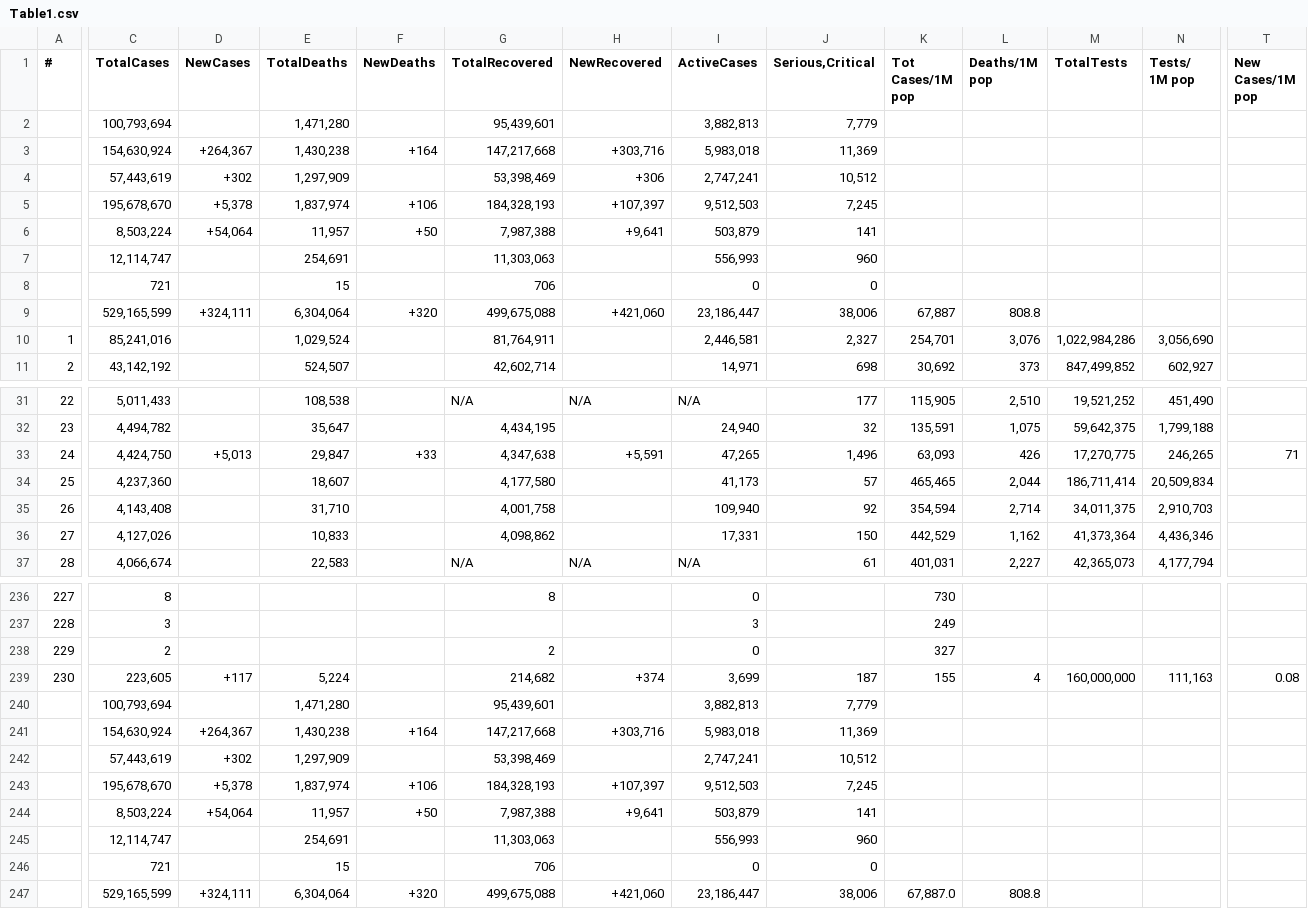
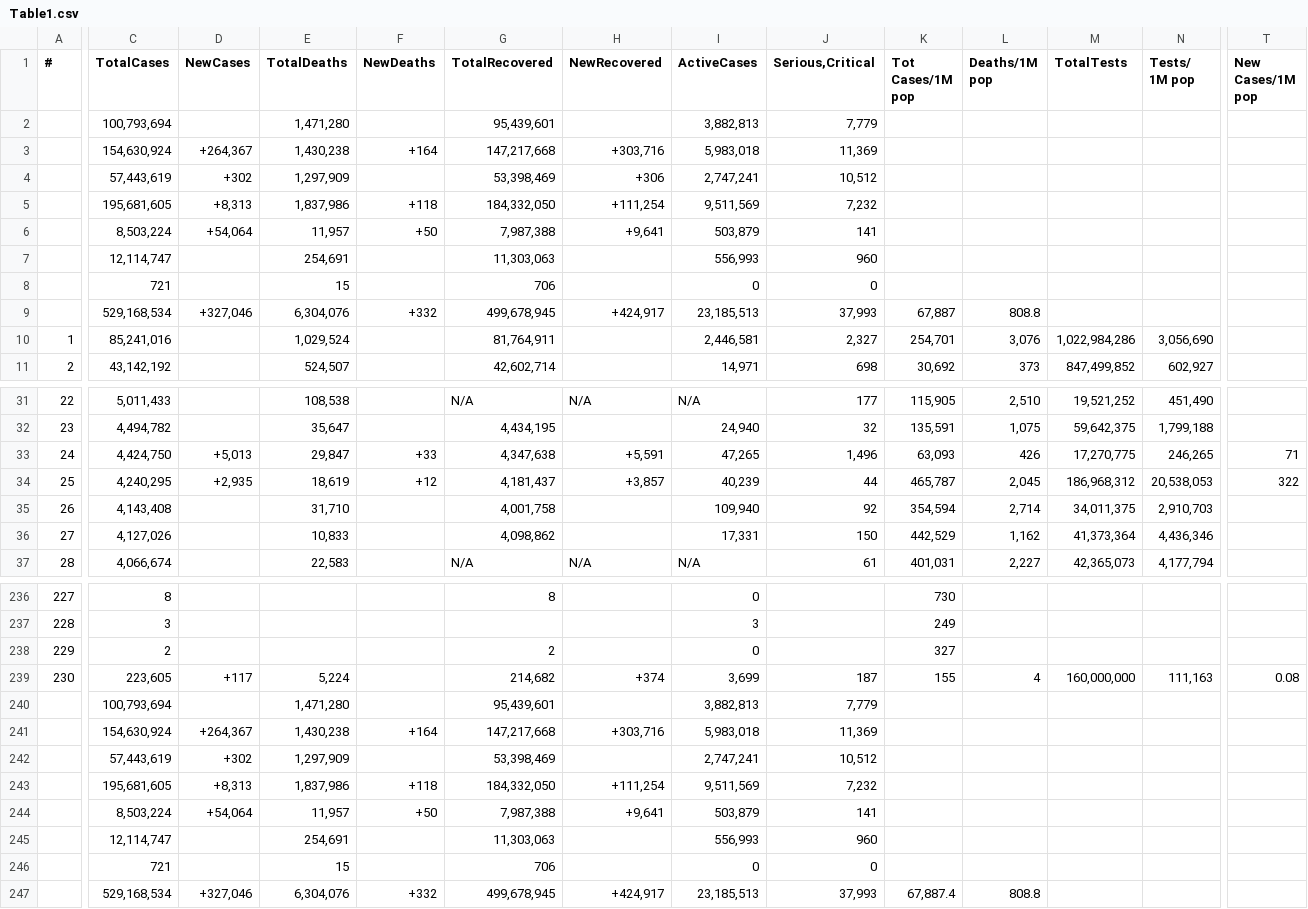
Before and after one commit to Covid-Data-API/Worldometer-Covid-Data-API, a CSV file: Table1.csv, drawn as a sheet; only a part is shown, gaps mark what is left out; removed rows and columns are numbered as before the commit, all else as after; rows hold the shown columns only; the diff covers the shown part only; the diff names each change by its address in the sheet, - before the commit and + after, or states it on an @@ line.

Commit message:
auto commit

```diff
--- a/Table1.csv
+++ b/Table1.csv
-row 5:  | 195,678,670 | +5,378 | 1,837,974 | +106 | 184,328,193 | +107,397 | 9,512,503 | 7,245
+row 5:  | 195,681,605 | +8,313 | 1,837,986 | +118 | 184,332,050 | +111,254 | 9,511,569 | 7,232
-row 9:  | 529,165,599 | +324,111 | 6,304,064 | +320 | 499,675,088 | +421,060 | 23,186,447 | 38,006 | 67,887 | 808.8
+row 9:  | 529,168,534 | +327,046 | 6,304,076 | +332 | 499,678,945 | +424,917 | 23,185,513 | 37,993 | 67,887 | 808.8
-C34 (TotalCases): 4,237,360
+C34 (TotalCases): 4,240,295
-D34 (NewCases): (empty)
+D34 (NewCases): +2,935
-E34 (TotalDeaths): 18,607
+E34 (TotalDeaths): 18,619
-F34 (NewDeaths): (empty)
+F34 (NewDeaths): +12
-G34 (TotalRecovered): 4,177,580
+G34 (TotalRecovered): 4,181,437
-H34 (NewRecovered): (empty)
+H34 (NewRecovered): +3,857
-I34 (ActiveCases): 41,173
+I34 (ActiveCases): 40,239
-J34 (Serious,Critical): 57
+J34 (Serious,Critical): 44
-K34 (Tot Cases/1M pop): 465,465
+K34 (Tot Cases/1M pop): 465,787
-L34 (Deaths/1M pop): 2,044
+L34 (Deaths/1M pop): 2,045
-M34 (TotalTests): 186,711,414
+M34 (TotalTests): 186,968,312
-N34 (Tests/ 1M pop): 20,509,834
+N34 (Tests/ 1M pop): 20,538,053
-T34 (New Cases/1M pop): (empty)
+T34 (New Cases/1M pop): 322
-row 243:  | 195,678,670 | +5,378 | 1,837,974 | +106 | 184,328,193 | +107,397 | 9,512,503 | 7,245
+row 243:  | 195,681,605 | +8,313 | 1,837,986 | +118 | 184,332,050 | +111,254 | 9,511,569 | 7,232
-row 247:  | 529,165,599 | +324,111 | 6,304,064 | +320 | 499,675,088 | +421,060 | 23,186,447 | 38,006 | 67,887.0 | 808.8
+row 247:  | 529,168,534 | +327,046 | 6,304,076 | +332 | 499,678,945 | +424,917 | 23,185,513 | 37,993 | 67,887.4 | 808.8
```
Also changed, not shown: 2 edited cells elsewhere in this file.
